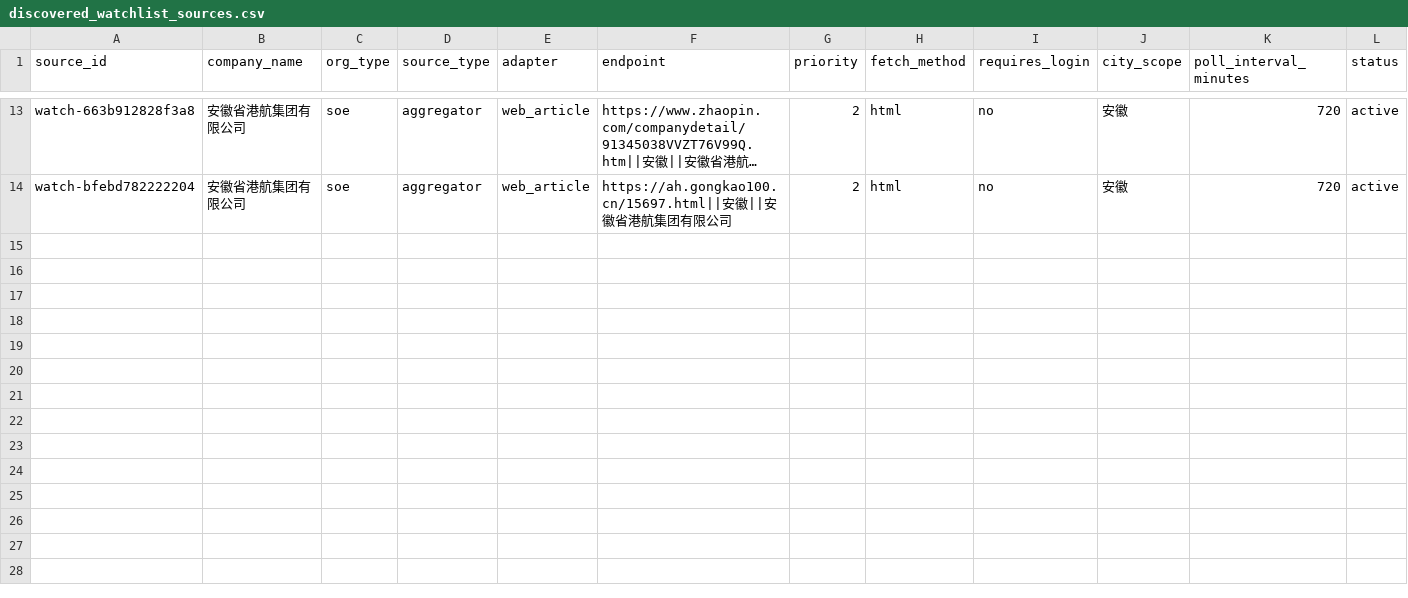
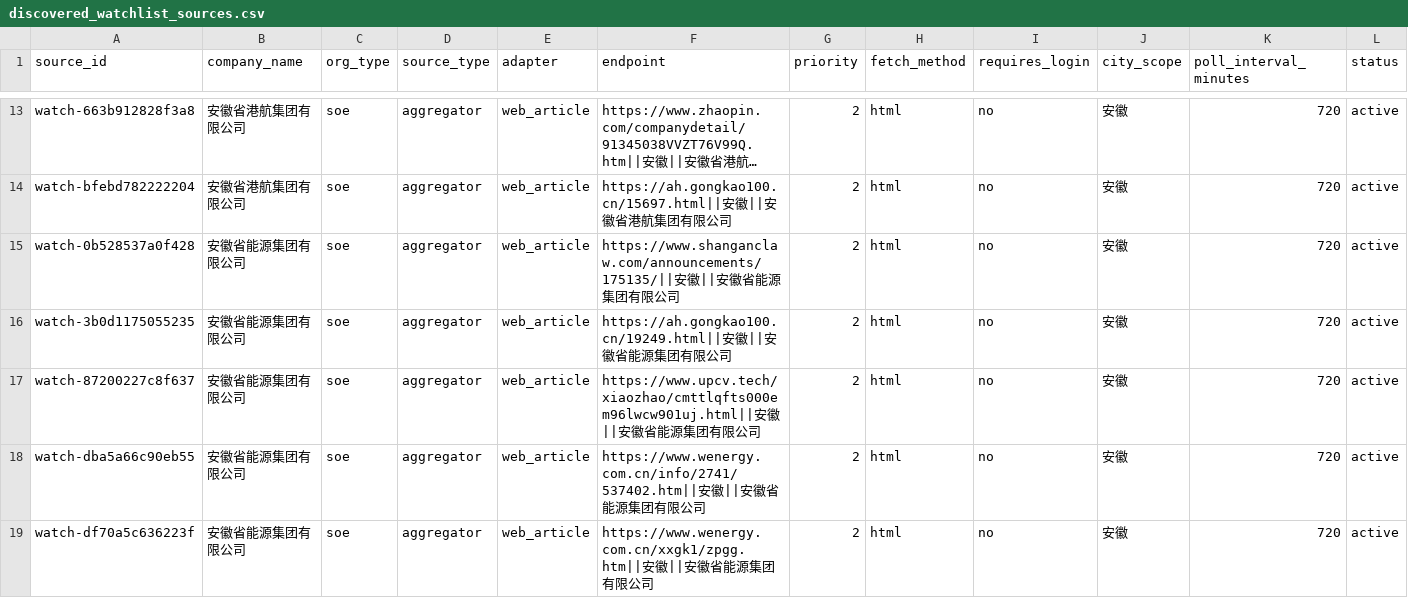
Before and after one commit to wanlingren/job-radar, a CSV file: config/discovered_watchlist_sources.csv, drawn as a sheet; only a part is shown, gaps mark what is left out; long unchanged cells end in …; rows hold the shown columns only; the diff names each change by its address in the sheet, - before the commit and + after, or states it on an @@ line.

Commit message:
chore(data): V2.3 SOE and WeChat job sync

```diff
--- a/config/discovered_watchlist_sources.csv
+++ b/config/discovered_watchlist_sources.csv
+row 15: watch-0b528537a0f428 | 安徽省能源集团有限公司 | soe | aggregator | web_article | https://www.shanganclaw.com/announcements/175135/||安徽||安徽省能源集团有限公司 | 2 | html | no | 安徽 | 720 | active
+row 16: watch-3b0d1175055235 | 安徽省能源集团有限公司 | soe | aggregator | web_article | https://ah.gongkao100.cn/19249.html||安徽||安徽省能源集团有限公司 | 2 | html | no | 安徽 | 720 | active
+row 17: watch-87200227c8f637 | 安徽省能源集团有限公司 | soe | aggregator | web_article | https://www.upcv.tech/xiaozhao/cmttlqfts000em96lwcw901uj.html||安徽||安徽省能源集团有限公司 | 2 | html | no | 安徽 | 720 | active
+row 18: watch-dba5a66c90eb55 | 安徽省能源集团有限公司 | soe | aggregator | web_article | https://www.wenergy.com.cn/info/2741/537402.htm||安徽||安徽省能源集团有限公司 | 2 | html | no | 安徽 | 720 | active
+row 19: watch-df70a5c636223f | 安徽省能源集团有限公司 | soe | aggregator | web_article | https://www.wenergy.com.cn/xxgk1/zpgg.htm||安徽||安徽省能源集团有限公司 | 2 | html | no | 安徽 | 720 | active
```
Also changed, not shown: config/soe_registry_generated.csv, 12 other files.
